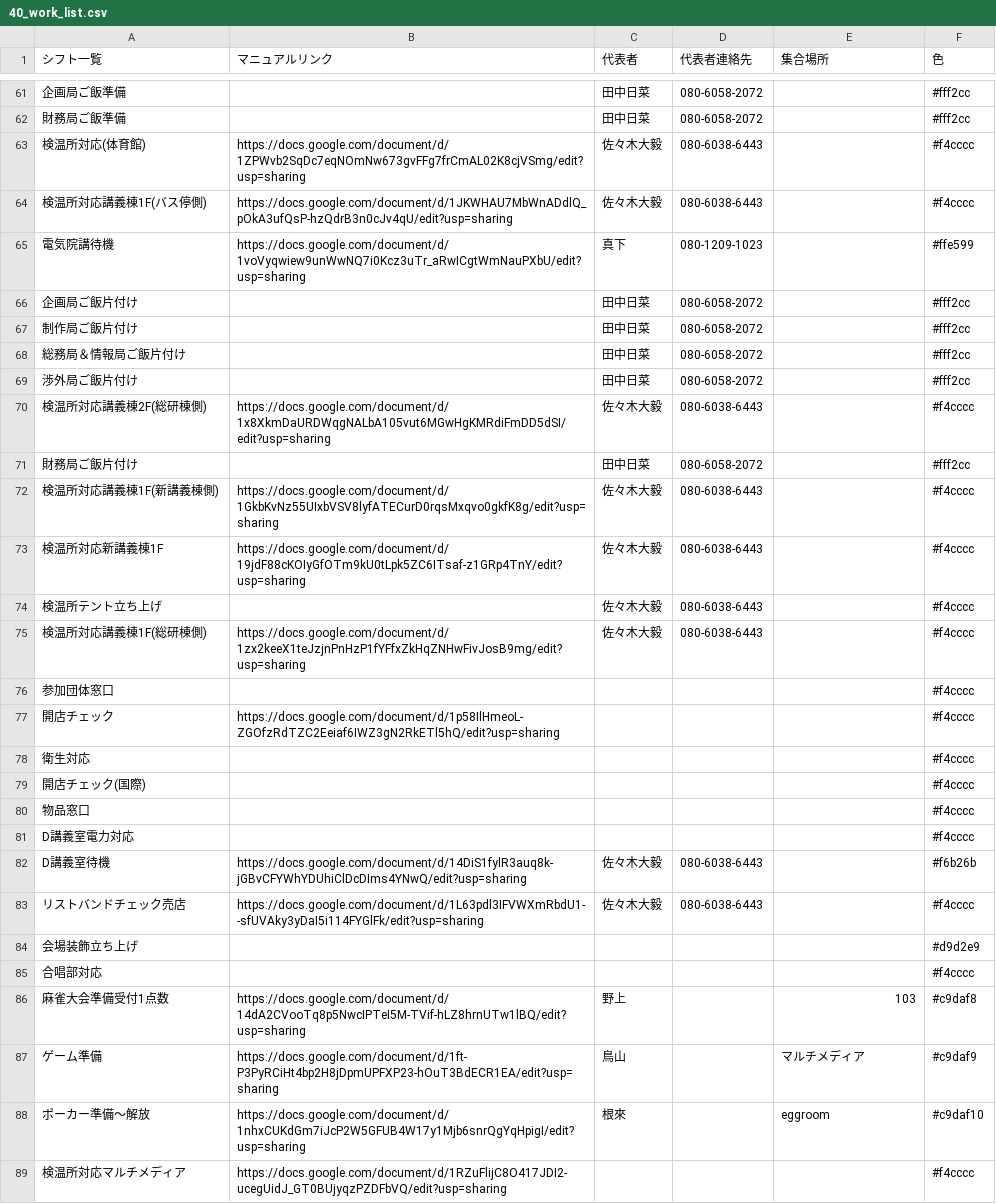
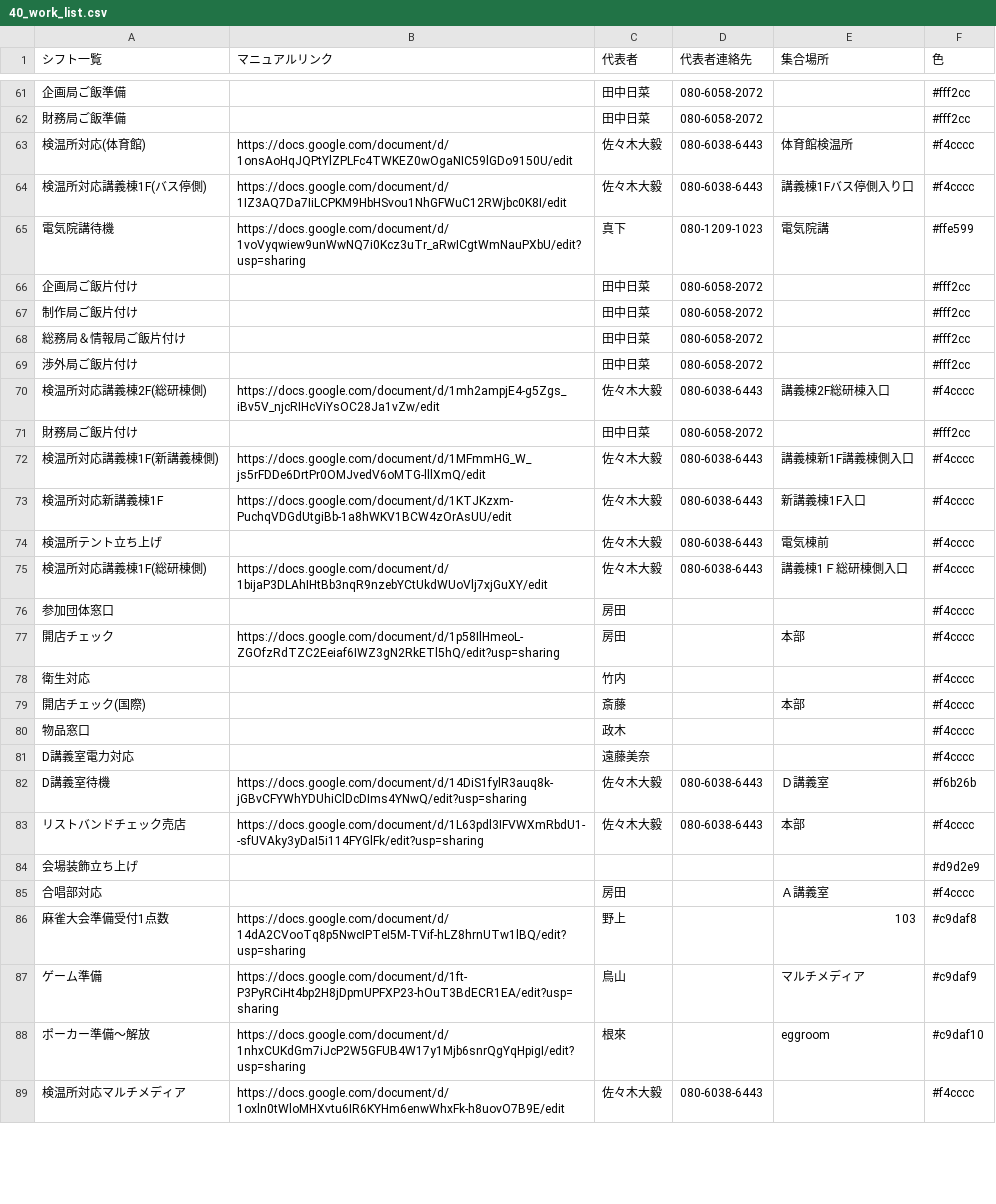
Before and after one commit to NUTFes/seeft-api, a CSV file: app/seed/40_work_list.csv, drawn as a sheet; only a part is shown, gaps mark what is left out; the diff covers the shown part only; the diff names each change by its address in the sheet, - before the commit and + after, or states it on an @@ line.

```diff
--- a/app/seed/40_work_list.csv
+++ b/app/seed/40_work_list.csv
-B63 (マニュアルリンク): https://docs.google.com/document/d/1ZPWvb2SqDc7eqNOmNw673gvFFg7frCmAL02K8cjVSmg/edit?usp=sharing
+B63 (マニュアルリンク): https://docs.google.com/document/d/1onsAoHqJQPtYlZPLFc4TWKEZ0wOgaNIC59lGDo9150U/edit
-E63 (集合場所): (empty)
+E63 (集合場所): 体育館検温所
-B64 (マニュアルリンク): https://docs.google.com/document/d/1JKWHAU7MbWnADdlQ_pOkA3ufQsP-hzQdrB3n0cJv4qU/edit?usp=sharing
+B64 (マニュアルリンク): https://docs.google.com/document/d/1IZ3AQ7Da7IiLCPKM9HbHSvou1NhGFWuC12RWjbc0K8I/edit
-E64 (集合場所): (empty)
+E64 (集合場所): 講義棟1Fバス停側入り口
-E65 (集合場所): (empty)
+E65 (集合場所): 電気院講
-B70 (マニュアルリンク): https://docs.google.com/document/d/1x8XkmDaURDWqgNALbA105vut6MGwHgKMRdiFmDD5dSI/edit?usp=sharing
+B70 (マニュアルリンク): https://docs.google.com/document/d/1mh2ampjE4-g5Zgs_iBv5V_njcRIHcViYsOC28Ja1vZw/edit
-E70 (集合場所): (empty)
+E70 (集合場所): 講義棟2F総研棟入口
-B72 (マニュアルリンク): https://docs.google.com/document/d/1GkbKvNz55UIxbVSV8lyfATECurD0rqsMxqvo0gkfK8g/edit?usp=sharing
+B72 (マニュアルリンク): https://docs.google.com/document/d/1MFmmHG_W_js5rFDDe6DrtPr0OMJvedV6oMTG-lllXmQ/edit
-E72 (集合場所): (empty)
+E72 (集合場所): 講義棟新1F講義棟側入口
-B73 (マニュアルリンク): https://docs.google.com/document/d/19jdF88cKOIyGfOTm9kU0tLpk5ZC6ITsaf-z1GRp4TnY/edit?usp=sharing
+B73 (マニュアルリンク): https://docs.google.com/document/d/1KTJKzxm-PuchqVDGdUtgiBb-1a8hWKV1BCW4zOrAsUU/edit
-E73 (集合場所): (empty)
+E73 (集合場所): 新講義棟1F入口
-E74 (集合場所): (empty)
+E74 (集合場所): 電気棟前
-B75 (マニュアルリンク): https://docs.google.com/document/d/1zx2keeX1teJzjnPnHzP1fYFfxZkHqZNHwFivJosB9mg/edit?usp=sharing
+B75 (マニュアルリンク): https://docs.google.com/document/d/1bijaP3DLAhIHtBb3nqR9nzebYCtUkdWUoVlj7xjGuXY/edit
-E75 (集合場所): (empty)
+E75 (集合場所): 講義棟1Ｆ総研棟側入口
-C76:C77 (代表者): (empty)
+C76:C77 (代表者): 房田
-E77 (集合場所): (empty)
+E77 (集合場所): 本部
-C78 (代表者): (empty)
+C78 (代表者): 竹内
-C79 (代表者): (empty)
+C79 (代表者): 斎藤
-E79 (集合場所): (empty)
+E79 (集合場所): 本部
-C80 (代表者): (empty)
+C80 (代表者): 政木
-C81 (代表者): (empty)
+C81 (代表者): 遠藤美奈
-E82 (集合場所): (empty)
+E82 (集合場所): Ｄ講義室
-E83 (集合場所): (empty)
+E83 (集合場所): 本部
-C85 (代表者): (empty)
+C85 (代表者): 房田
-E85 (集合場所): (empty)
+E85 (集合場所): Ａ講義室
-B89 (マニュアルリンク): https://docs.google.com/document/d/1RZuFlijC8O417JDI2-ucegUidJ_GT0BUjyqzPZDFbVQ/edit?usp=sharing
+B89 (マニュアルリンク): https://docs.google.com/document/d/1oxln0tWloMHXvtu6IR6KYHm6enwWhxFk-h8uovO7B9E/edit
-C89 (代表者): (empty)
+C89 (代表者): 佐々木大毅
-D89 (代表者連絡先): (empty)
+D89 (代表者連絡先): 080-6038-6443
```
Also changed, not shown: 52 edited cells elsewhere in this file, app/seed/40_current.csv, app/seed/40_pre.csv.
